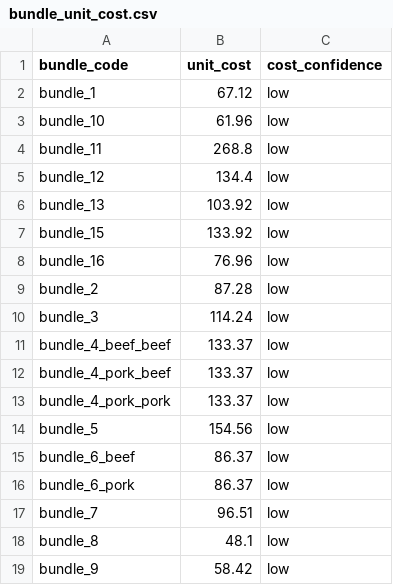
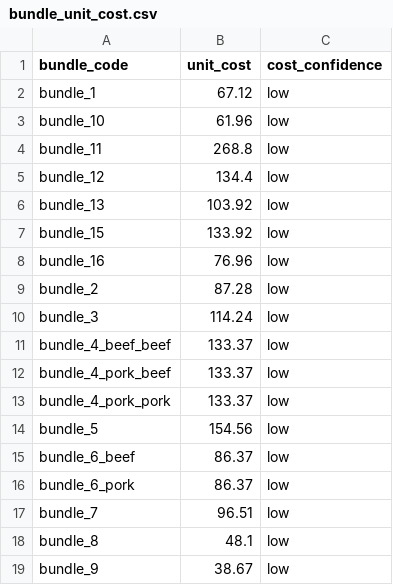
Before and after one commit to juliananz/qsr-analytics-pricing, a CSV file: data/processed_data/bundle_unit_cost.csv, drawn as a sheet.

```diff
--- a/data/processed_data/bundle_unit_cost.csv
+++ b/data/processed_data/bundle_unit_cost.csv
@@ -18,2 +18,2 @@ bundle_7,96.51,low
 bundle_8,48.1,low
-bundle_9,58.42,low
+bundle_9,38.67,low
```
Also changed, not shown: data/processed_data/bundle_components.csv, data/processed_data/dim_input_costs.csv, 27 other files.
